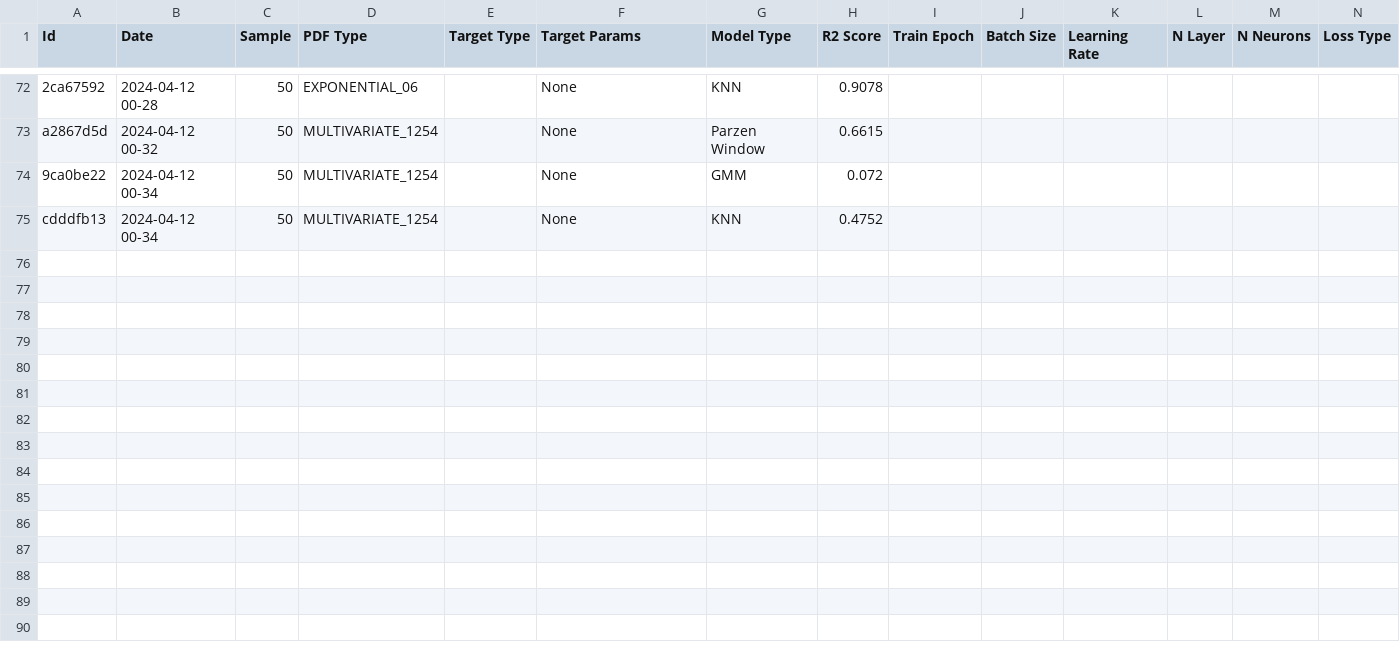
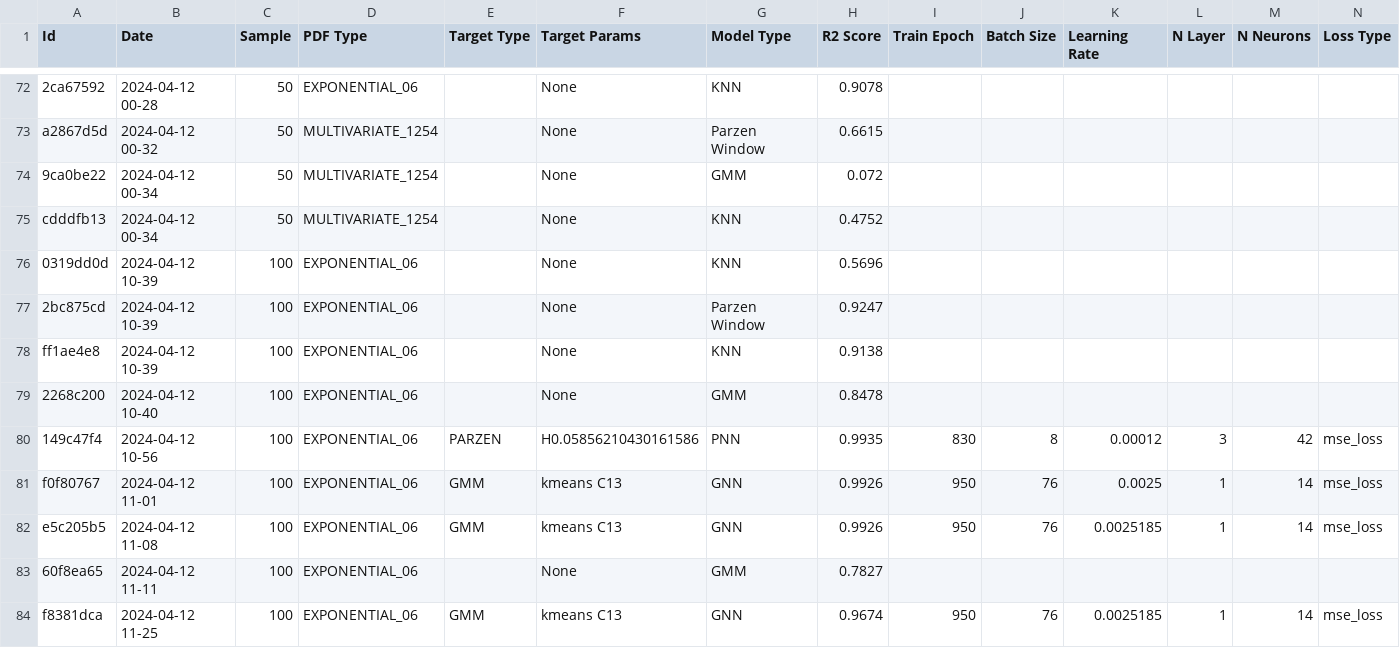
Before and after one commit to Duccioo/Gaussian-Mixture-Neural-Network, a CSV file: result/scoreboard.csv, drawn as a sheet; only a part is shown, gaps mark what is left out; rows hold the shown columns only; the diff names each change by its address in the sheet, - before the commit and + after, or states it on an @@ line.

```diff
--- a/result/scoreboard.csv
+++ b/result/scoreboard.csv
+row 76: 0319dd0d | 2024-04-12 10-39 | 100 | EXPONENTIAL_06 |  | None | KNN | 0.5696
+row 77: 2bc875cd | 2024-04-12 10-39 | 100 | EXPONENTIAL_06 |  | None | Parzen Window | 0.9247
+row 78: ff1ae4e8 | 2024-04-12 10-39 | 100 | EXPONENTIAL_06 |  | None | KNN | 0.9138
+row 79: 2268c200 | 2024-04-12 10-40 | 100 | EXPONENTIAL_06 |  | None | GMM | 0.8478
+row 80: 149c47f4 | 2024-04-12 10-56 | 100 | EXPONENTIAL_06 | PARZEN | H0.05856210430161586 | PNN | 0.9935 | 830 | 8 | 0.00012 | 3 | 42 | mse_loss
+row 81: f0f80767 | 2024-04-12 11-01 | 100 | EXPONENTIAL_06 | GMM | kmeans C13 | GNN | 0.9926 | 950 | 76 | 0.0025 | 1 | 14 | mse_loss
+row 82: e5c205b5 | 2024-04-12 11-08 | 100 | EXPONENTIAL_06 | GMM | kmeans C13 | GNN | 0.9926 | 950 | 76 | 0.0025185 | 1 | 14 | mse_loss
+row 83: 60f8ea65 | 2024-04-12 11-11 | 100 | EXPONENTIAL_06 |  | None | GMM | 0.7827
+row 84: f8381dca | 2024-04-12 11-25 | 100 | EXPONENTIAL_06 | GMM | kmeans C13 | GNN | 0.9674 | 950 | 76 | 0.0025185 | 1 | 14 | mse_loss
```
Also changed, not shown: result/scoreboard_MLP_100.csv, 42 other files.
